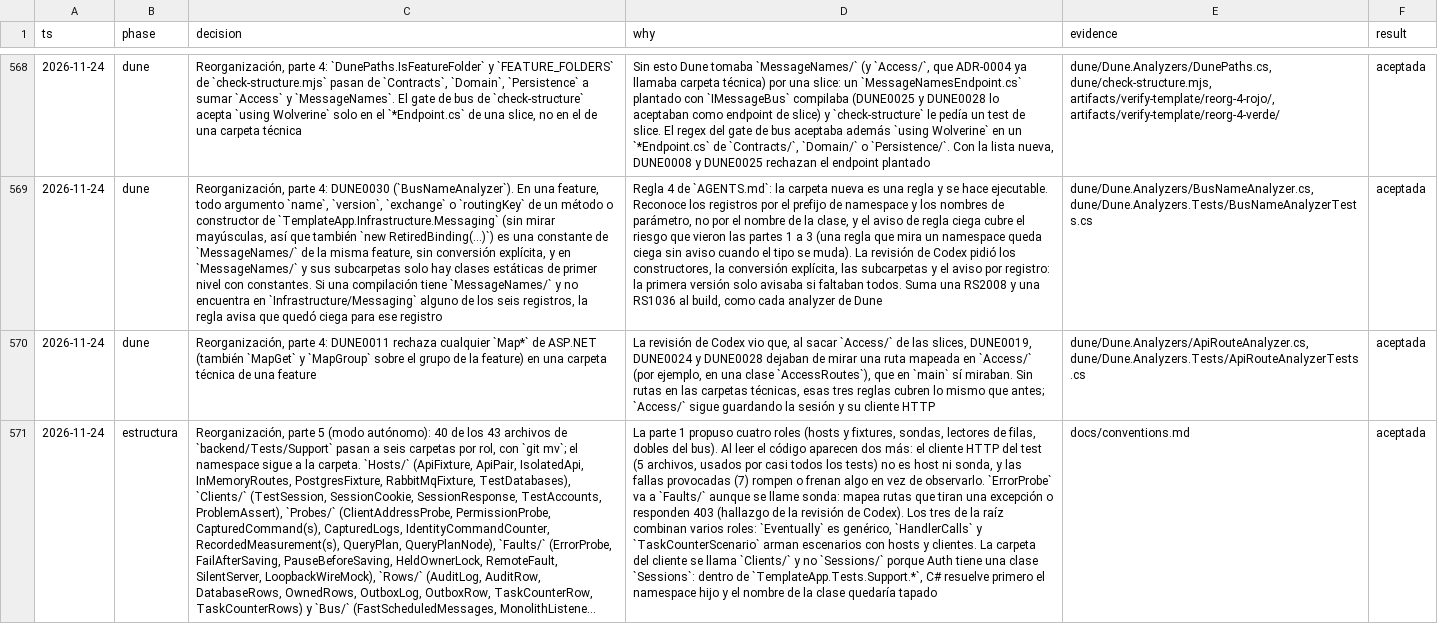
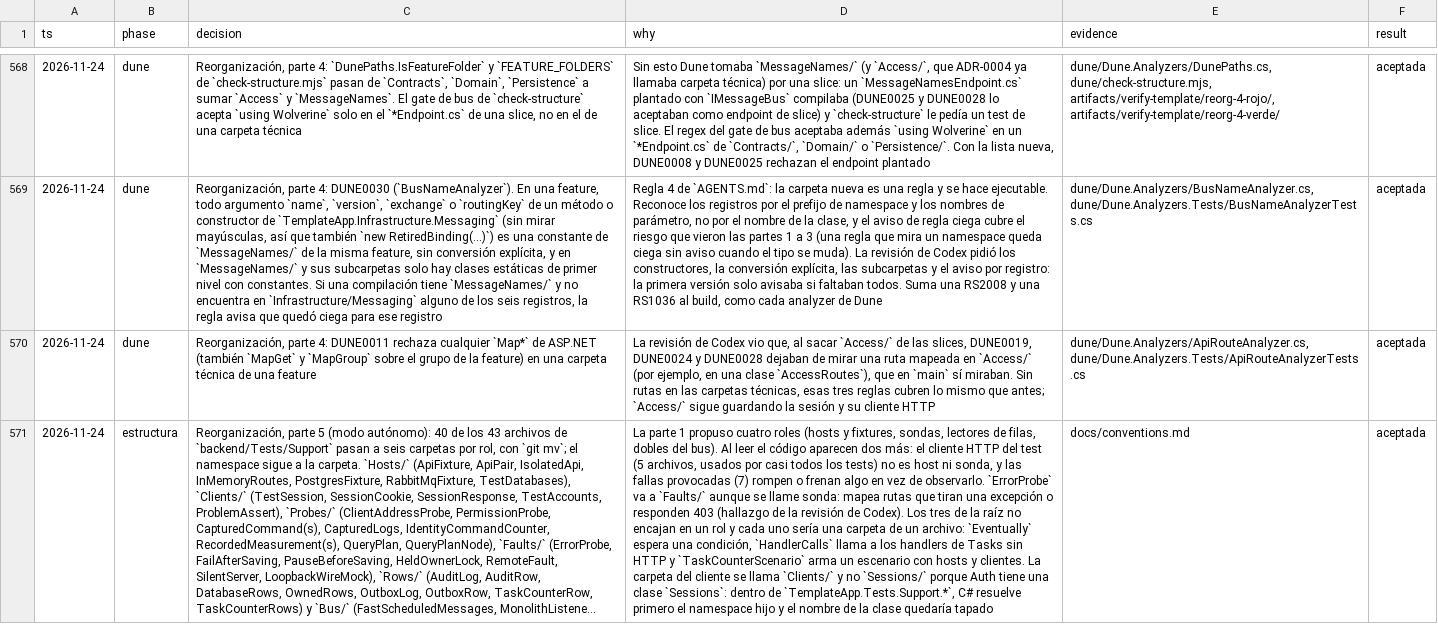
Before and after one commit to tobiasesquivel/full-stack-template, a TSV file: docs/decisions.tsv, drawn as a sheet; only a part is shown, gaps mark what is left out; long unchanged cells end in …; the diff covers the shown part only; the diff names each change by its address in the sheet, - before the commit and + after, or states it on an @@ line.

```diff
--- a/docs/decisions.tsv
+++ b/docs/decisions.tsv
-D571 (why): …la raíz combinan varios roles: `Eventually` es genérico, `HandlerCalls` y `TaskCounterScenario` arman escenarios con hosts…
+D571 (why): …la raíz no encajan en un rol y cada uno sería una carpeta de un archivo: `Eventually` espera una condición, `HandlerCalls` llama a los handlers de Tasks sin HTTP y `TaskCounterScenario` arma un escenario con hosts…
```
Also changed, not shown: 1 edited cell elsewhere in this file, 2 other files.
